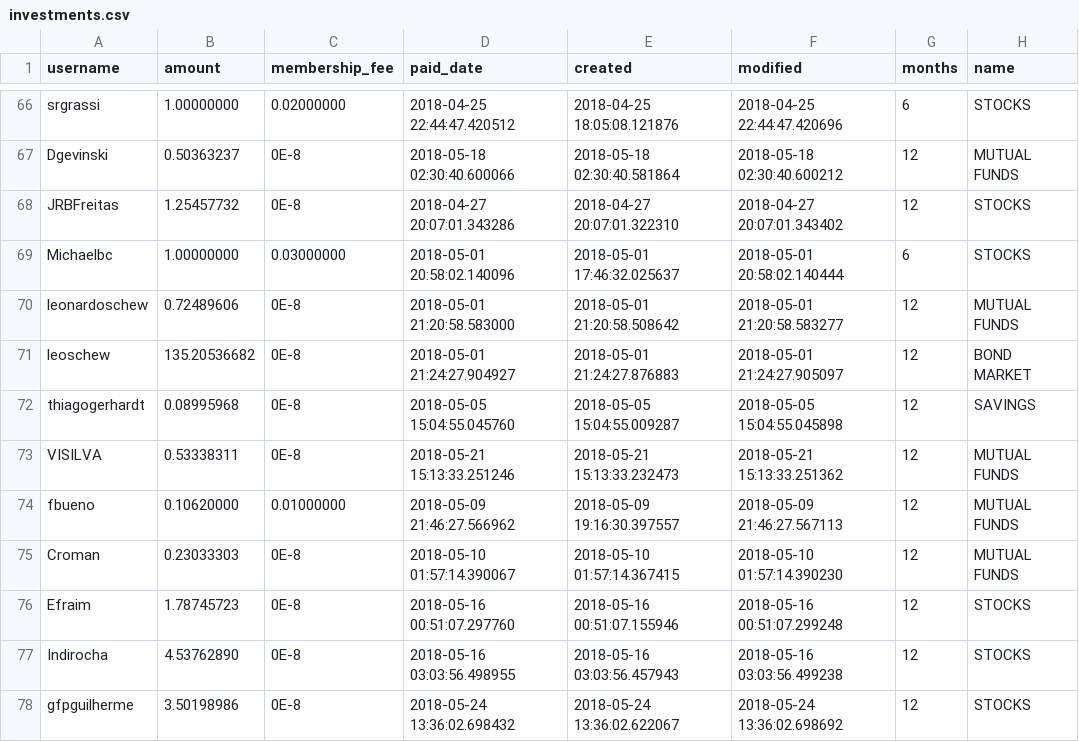
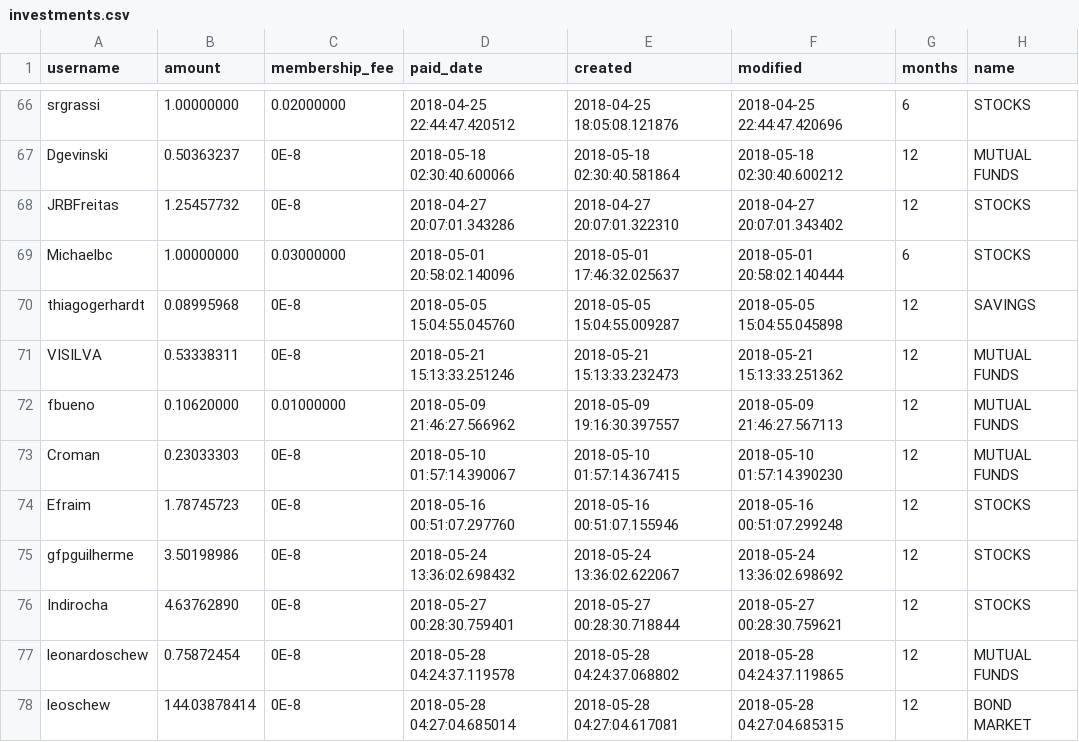
Before and after one commit to neosacode/xfactor, a CSV file: apps/investment/management/commands/data/investments.csv, drawn as a sheet; only a part is shown, gaps mark what is left out; removed rows and columns are numbered as before the commit, all else as after; the diff names each change by its address in the sheet, - before the commit and + after, or states it on an @@ line.

```diff
--- a/apps/investment/management/commands/data/investments.csv
+++ b/apps/investment/management/commands/data/investments.csv
-row 70: leonardoschew | 0.72489606 | 0E-8 | 2018-05-01 21:20:58.583000 | 2018-05-01 21:20:58.508642 | 2018-05-01 21:20:58.583277 | 12 | MUTUAL FUNDS
-row 71: leoschew | 135.20536682 | 0E-8 | 2018-05-01 21:24:27.904927 | 2018-05-01 21:24:27.876883 | 2018-05-01 21:24:27.905097 | 12 | BOND MARKET
-row 77: Indirocha | 4.53762890 | 0E-8 | 2018-05-16 03:03:56.498955 | 2018-05-16 03:03:56.457943 | 2018-05-16 03:03:56.499238 | 12 | STOCKS
+row 76: Indirocha | 4.63762890 | 0E-8 | 2018-05-27 00:28:30.759401 | 2018-05-27 00:28:30.718844 | 2018-05-27 00:28:30.759621 | 12 | STOCKS
+row 77: leonardoschew | 0.75872454 | 0E-8 | 2018-05-28 04:24:37.119578 | 2018-05-28 04:24:37.068802 | 2018-05-28 04:24:37.119865 | 12 | MUTUAL FUNDS
+row 78: leoschew | 144.03878414 | 0E-8 | 2018-05-28 04:27:04.685014 | 2018-05-28 04:27:04.617081 | 2018-05-28 04:27:04.685315 | 12 | BOND MARKET
```
Also changed, not shown: apps/investment/management/commands/data/referrals.csv, apps/investment/management/commands/data/users.csv, 6 other files.
